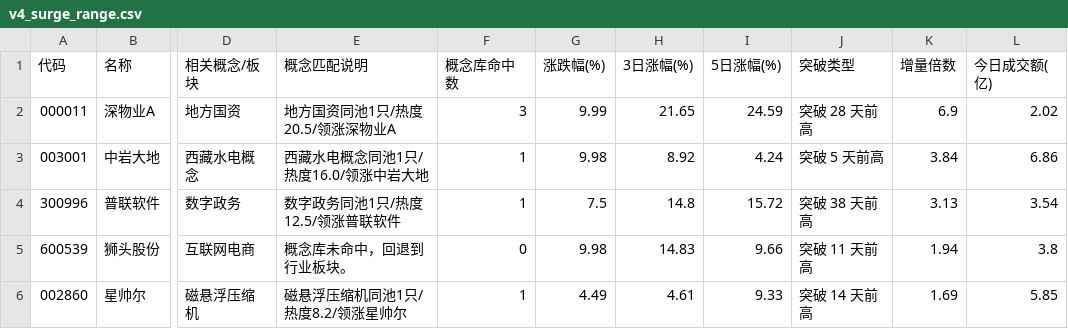
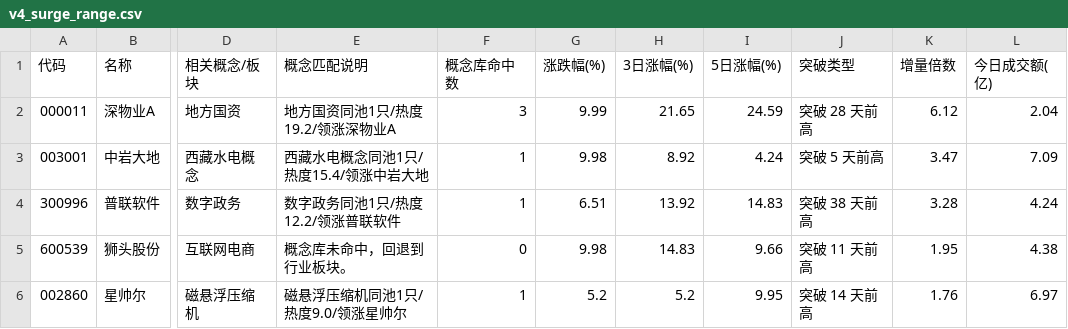
Before and after one commit to LumyQAQ/CMLM-reanalyze, a CSV file: v4_surge_range.csv, drawn as a sheet; only a part is shown, gaps mark what is left out; the diff names each change by its address in the sheet, - before the commit and + after, or states it on an @@ line.

```diff
--- a/v4_surge_range.csv
+++ b/v4_surge_range.csv
-E2 (概念匹配说明): 地方国资同池1只/热度20.5/领涨深物业A
+E2 (概念匹配说明): 地方国资同池1只/热度19.2/领涨深物业A
-K2 (增量倍数): 6.9
+K2 (增量倍数): 6.12
-L2 (今日成交额(亿)): 2.02
+L2 (今日成交额(亿)): 2.04
-E3 (概念匹配说明): 西藏水电概念同池1只/热度16.0/领涨中岩大地
+E3 (概念匹配说明): 西藏水电概念同池1只/热度15.4/领涨中岩大地
-K3 (增量倍数): 3.84
+K3 (增量倍数): 3.47
-L3 (今日成交额(亿)): 6.86
+L3 (今日成交额(亿)): 7.09
-E4 (概念匹配说明): 数字政务同池1只/热度12.5/领涨普联软件
+E4 (概念匹配说明): 数字政务同池1只/热度12.2/领涨普联软件
-G4 (涨跌幅(%)): 7.5
+G4 (涨跌幅(%)): 6.51
-H4 (3日涨幅(%)): 14.8
+H4 (3日涨幅(%)): 13.92
-I4 (5日涨幅(%)): 15.72
+I4 (5日涨幅(%)): 14.83
-K4 (增量倍数): 3.13
+K4 (增量倍数): 3.28
-L4 (今日成交额(亿)): 3.54
+L4 (今日成交额(亿)): 4.24
-K5 (增量倍数): 1.94
+K5 (增量倍数): 1.95
-L5 (今日成交额(亿)): 3.8
+L5 (今日成交额(亿)): 4.38
-E6 (概念匹配说明): 磁悬浮压缩机同池1只/热度8.2/领涨星帅尔
+E6 (概念匹配说明): 磁悬浮压缩机同池1只/热度9.0/领涨星帅尔
-G6 (涨跌幅(%)): 4.49
+G6 (涨跌幅(%)): 5.2
-H6 (3日涨幅(%)): 4.61
+H6 (3日涨幅(%)): 5.2
-I6 (5日涨幅(%)): 9.33
+I6 (5日涨幅(%)): 9.95
-K6 (增量倍数): 1.69
+K6 (增量倍数): 1.76
-L6 (今日成交额(亿)): 5.85
+L6 (今日成交额(亿)): 6.97
```
Also changed, not shown: v4_pullback_candidates.csv, v4_surge_trend.csv, 2 other files.
